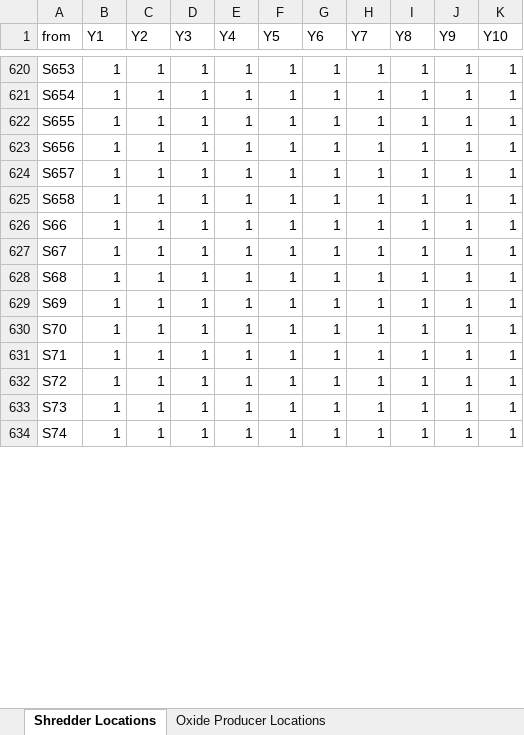
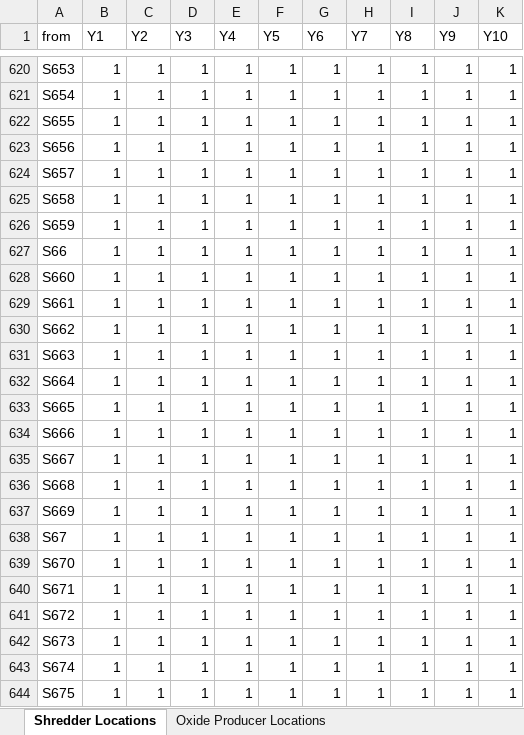
Before and after one commit to apurbasaha398/ewaste, an Excel workbook: artifacts/output_data.xlsx, sheet Shredder Locations, drawn as a sheet; only a part is shown, gaps mark what is left out; the shorter side is filled out with more unchanged rows; values as stored, in another font and other column widths than the file's, no borders; the diff covers the shown part only; the diff names each change by its address in the sheet, - before the commit and + after, or states it on an @@ line.

```diff
--- a/artifacts/output_data.xlsx (sheet Shredder Locations)
+++ b/artifacts/output_data.xlsx (sheet Shredder Locations)
+row 626: S659 | 1 | 1 | 1 | 1 | 1 | 1 | 1 | 1 | 1 | 1
+row 628: S660 | 1 | 1 | 1 | 1 | 1 | 1 | 1 | 1 | 1 | 1
+row 629: S661 | 1 | 1 | 1 | 1 | 1 | 1 | 1 | 1 | 1 | 1
+row 630: S662 | 1 | 1 | 1 | 1 | 1 | 1 | 1 | 1 | 1 | 1
+row 631: S663 | 1 | 1 | 1 | 1 | 1 | 1 | 1 | 1 | 1 | 1
+row 632: S664 | 1 | 1 | 1 | 1 | 1 | 1 | 1 | 1 | 1 | 1
+row 633: S665 | 1 | 1 | 1 | 1 | 1 | 1 | 1 | 1 | 1 | 1
+row 634: S666 | 1 | 1 | 1 | 1 | 1 | 1 | 1 | 1 | 1 | 1
+row 635: S667 | 1 | 1 | 1 | 1 | 1 | 1 | 1 | 1 | 1 | 1
+row 636: S668 | 1 | 1 | 1 | 1 | 1 | 1 | 1 | 1 | 1 | 1
+row 637: S669 | 1 | 1 | 1 | 1 | 1 | 1 | 1 | 1 | 1 | 1
+row 639: S670 | 1 | 1 | 1 | 1 | 1 | 1 | 1 | 1 | 1 | 1
+row 640: S671 | 1 | 1 | 1 | 1 | 1 | 1 | 1 | 1 | 1 | 1
+row 641: S672 | 1 | 1 | 1 | 1 | 1 | 1 | 1 | 1 | 1 | 1
+row 642: S673 | 1 | 1 | 1 | 1 | 1 | 1 | 1 | 1 | 1 | 1
+row 643: S674 | 1 | 1 | 1 | 1 | 1 | 1 | 1 | 1 | 1 | 1
+row 644: S675 | 1 | 1 | 1 | 1 | 1 | 1 | 1 | 1 | 1 | 1
```
Also changed, not shown: 85 added rows elsewhere in this sheet, sheet Waste supplier to shredder, sheet Waste-Shredder coordinates, sheet Shredder to oxide producer, sheet Shredder OC record, sheet Shredder TC record, sheet Waste Source Coordinates, 18 more sheets, 1 other file.
